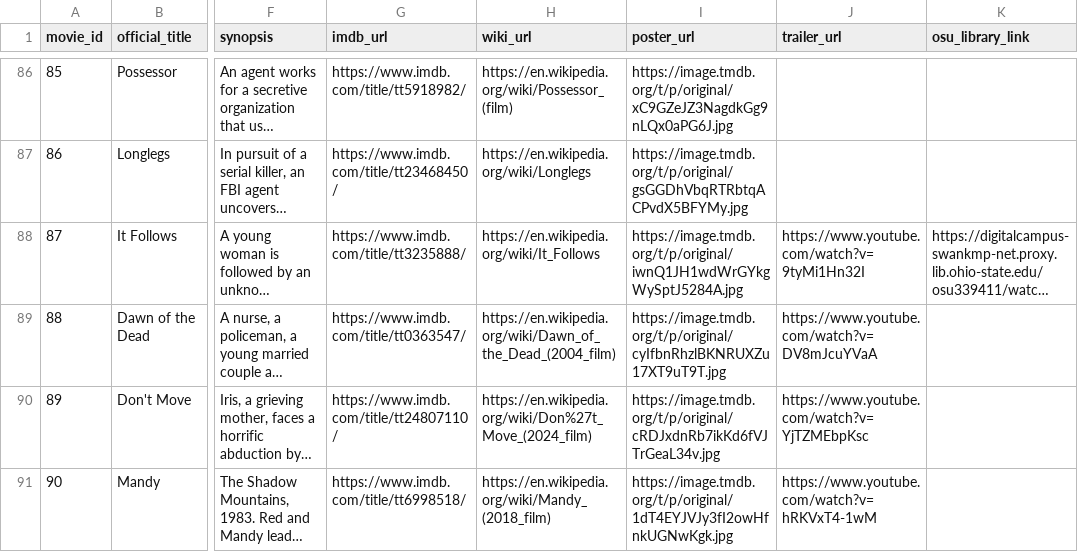
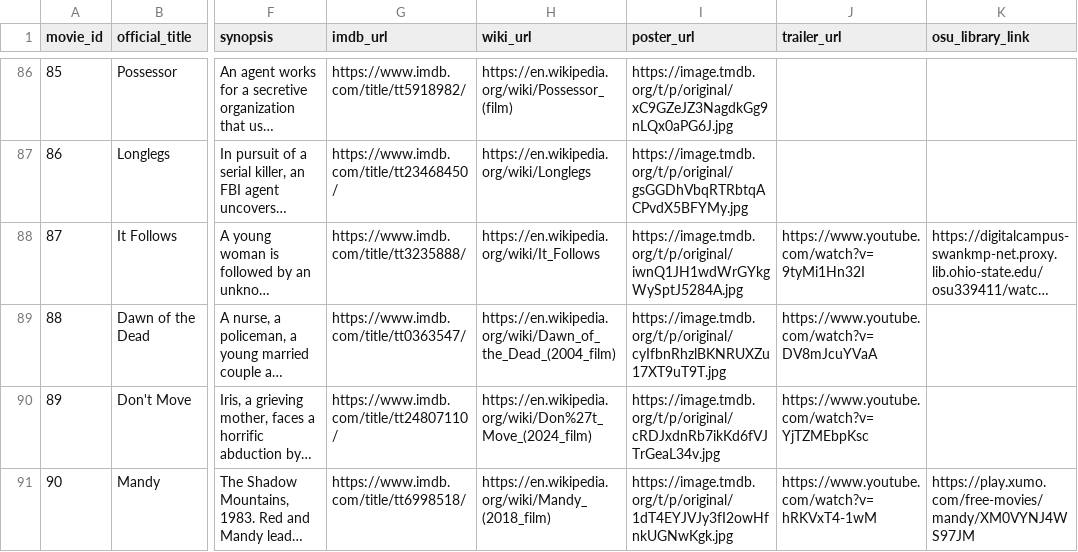
Before and after one commit to brutus-the-homeschooler/HMC, a CSV file: metadata.csv, drawn as a sheet; only a part is shown, gaps mark what is left out; long unchanged cells end in …; the diff names each change by its address in the sheet, - before the commit and + after, or states it on an @@ line.

Commit message:
Update metadata.csv

```diff
--- a/metadata.csv
+++ b/metadata.csv
-K91 (osu_library_link): (empty)
+K91 (osu_library_link): https://play.xumo.com/free-movies/mandy/XM0VYNJ4WS97JM
```
